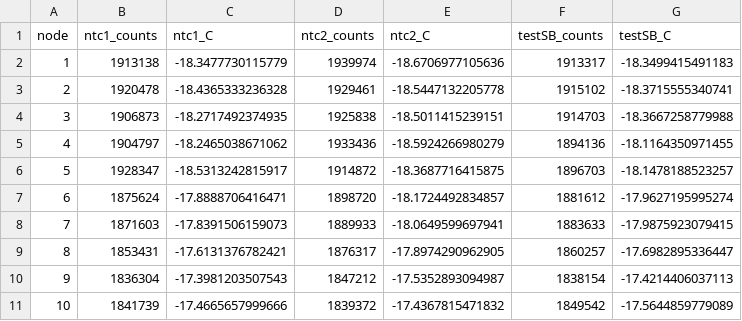
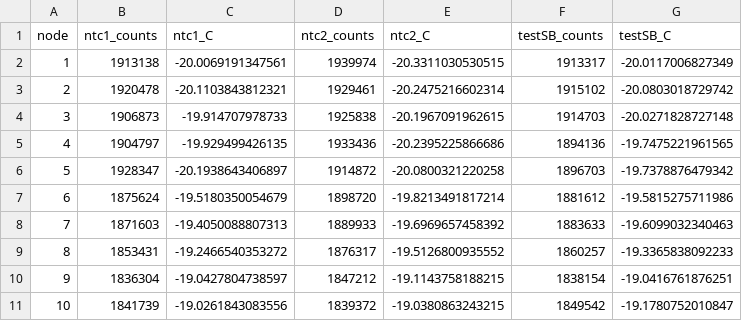
Before and after one commit to EarthSystemDiagnostics/EncoderHeads2026, a CSV file: Greenland2026/data/decoded_300434065508020-12_20260701_061557.csv, drawn as a sheet; only a part is shown; the diff covers the shown part only.

```diff
--- a/Greenland2026/data/decoded_300434065508020-12_20260701_061557.csv
+++ b/Greenland2026/data/decoded_300434065508020-12_20260701_061557.csv
@@ -1,11 +1,11 @@
 "node","ntc1_counts","ntc1_C","ntc2_counts","ntc2_C","testSB_counts","testSB_C"
-1,1913138,-18.3477730115779,1939974,-18.6706977105636,1913317,-18.3499415491183
-2,1920478,-18.4365333236328,1929461,-18.5447132205778,1915102,-18.3715555340741
-3,1906873,-18.2717492374935,1925838,-18.5011415239151,1914703,-18.3667258779988
-4,1904797,-18.2465038671062,1933436,-18.5924266980279,1894136,-18.1164350971455
-5,1928347,-18.5313242815917,1914872,-18.3687716415875,1896703,-18.1478188523257
-6,1875624,-17.8888706416471,1898720,-18.1724492834857,1881612,-17.9627195995274
-7,1871603,-17.8391506159073,1889933,-18.0649599697941,1883633,-17.9875923079415
-8,1853431,-17.6131376782421,1876317,-17.8974290962905,1860257,-17.6982895336447
-9,1836304,-17.3981203507543,1847212,-17.5352893094987,1838154,-17.4214406037113
-10,1841739,-17.4665657999666,1839372,-17.4367815471832,1849542,-17.5644859779089
+1,1913138,-20.0069191347561,1939974,-20.3311030530515,1913317,-20.0117006827349
+2,1920478,-20.1103843812321,1929461,-20.2475216602314,1915102,-20.0803018729742
+3,1906873,-19.914707978733,1925838,-20.1967091962615,1914703,-20.0271828727148
+4,1904797,-19.929499426135,1933436,-20.2395225866686,1894136,-19.7475221961565
+5,1928347,-20.1938643406897,1914872,-20.0800321220258,1896703,-19.7378876479342
+6,1875624,-19.5180350054679,1898720,-19.8213491817214,1881612,-19.5815275711986
+7,1871603,-19.4050088807313,1889933,-19.6969657458392,1883633,-19.6099032340463
+8,1853431,-19.2466540353272,1876317,-19.5126800935552,1860257,-19.3365838092233
+9,1836304,-19.0427804738597,1847212,-19.1143758188215,1838154,-19.0416761876251
+10,1841739,-19.0261843083556,1839372,-19.0380863243215,1849542,-19.1780752010847
```
Also changed, not shown: 41 edited cells elsewhere in this file, Greenland2026/data/decoded_300434065508020-2_20260629_124813.csv, Greenland2026/data/decoded_300434065508020-3_20260629_181632.csv, 5 other files.
